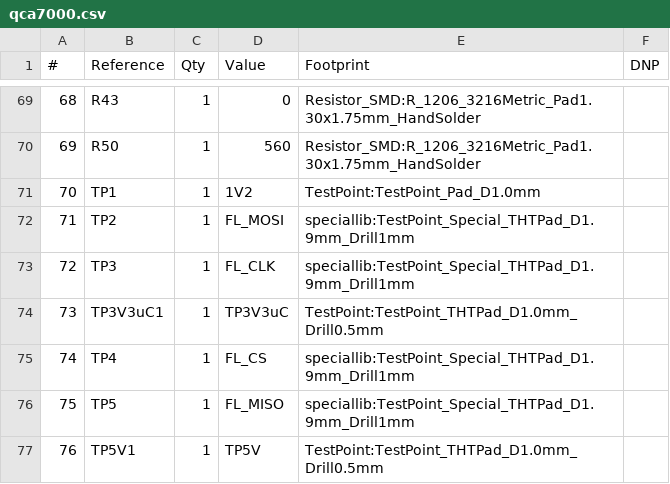
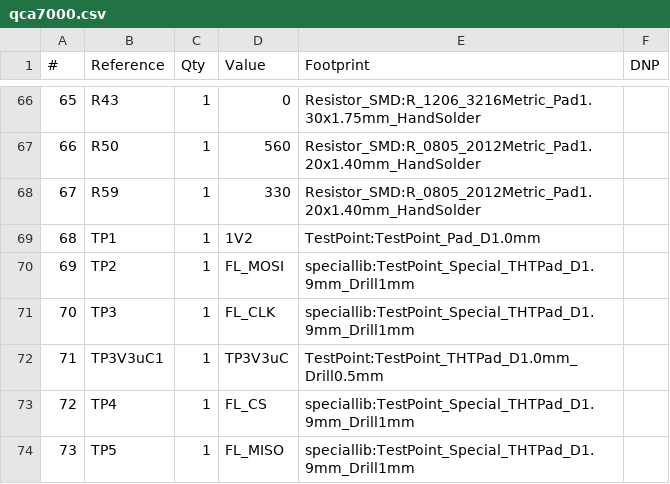
Before and after one commit to uhi22/foccci, a CSV file: pcb/qca7000.csv, drawn as a sheet; only a part is shown, gaps mark what is left out; the shorter side is filled out with more unchanged rows; addresses are those after the commit; the diff covers the shown part only; the diff names each change by its address in the sheet, - before the commit and + after, or states it on an @@ line.

```diff
--- a/pcb/qca7000.csv
+++ b/pcb/qca7000.csv
@@ column A (#) renumbered from row 10 down @@
-E67 (Footprint): Resistor_SMD:R_1206_3216Metric_Pad1.30x1.75mm_HandSolder
+E67 (Footprint): Resistor_SMD:R_0805_2012Metric_Pad1.20x1.40mm_HandSolder
+row 68: 67 | R59 | 1 | 330 | Resistor_SMD:R_0805_2012Metric_Pad1.20x1.40mm_HandSolder
```
Also changed, not shown: 4 added rows, 7 removed rows and 29 edited cells elsewhere in this file, 5 other files.
